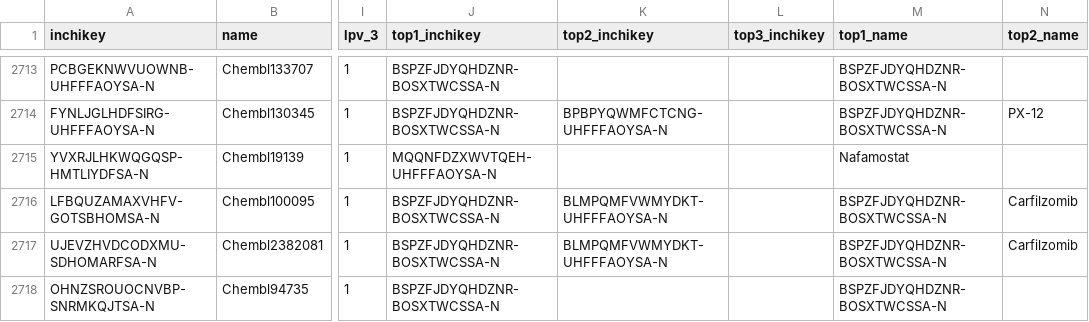
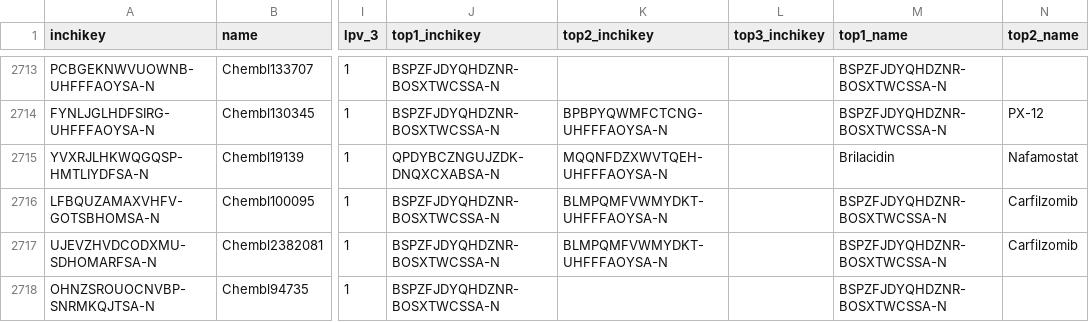
Before and after one commit to sbnb-irb/covid19, a CSV file: web/data/df_cand_fp_evi1_moa3.csv, drawn as a sheet; only a part is shown, gaps mark what is left out; the diff covers the shown part only; the diff names each change by its address in the sheet, - before the commit and + after, or states it on an @@ line.

```diff
--- a/web/data/df_cand_fp_evi1_moa3.csv
+++ b/web/data/df_cand_fp_evi1_moa3.csv
-J2715 (top1_inchikey): MQQNFDZXWVTQEH-UHFFFAOYSA-N
+J2715 (top1_inchikey): QPDYBCZNGUJZDK-DNQXCXABSA-N
-K2715 (top2_inchikey): (empty)
+K2715 (top2_inchikey): MQQNFDZXWVTQEH-UHFFFAOYSA-N
-M2715 (top1_name): Nafamostat
+M2715 (top1_name): Brilacidin
-N2715 (top2_name): (empty)
+N2715 (top2_name): Nafamostat
```
Also changed, not shown: 24 edited cells elsewhere in this file, web/data/df_cand_cc_evi1_moa4.csv, web/data/df_cand_cc_evi2_moa4.csv, 51 other files.
